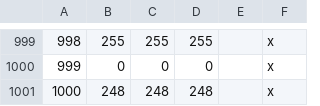
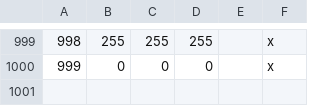
Before and after one commit to DC123456789/Britannia-The-Winter-King-CK3, a CSV file: Britannia/map_data/definition.csv, drawn as a sheet; only a part is shown, gaps mark what is left out.

```diff
--- a/Britannia/map_data/definition.csv
+++ b/Britannia/map_data/definition.csv
@@ -1000,2 +1000 @@
 999;0;0;0;;x
-1000;248;248;248;;x
```
Also changed, not shown: 10 other files.
